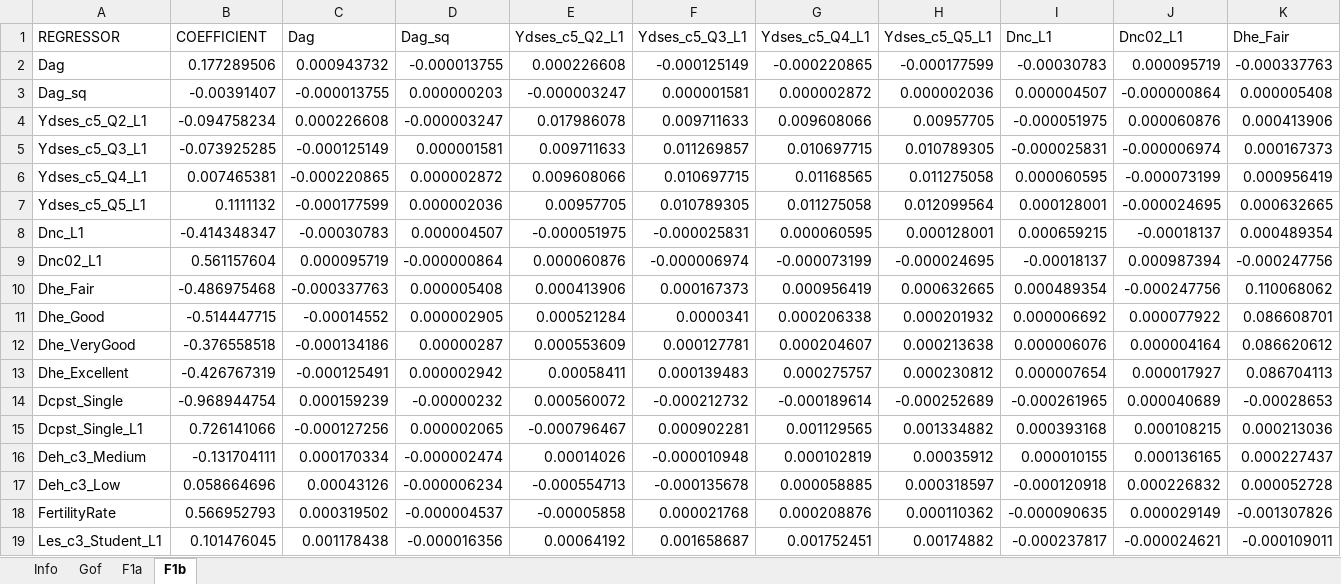
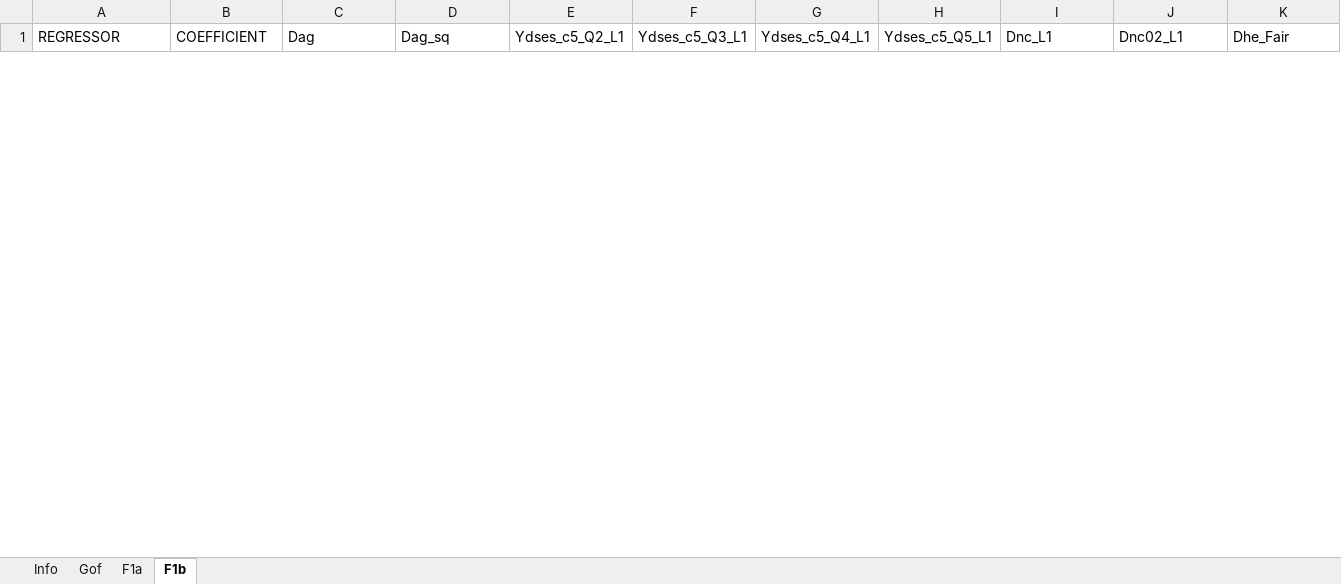
Before and after one commit to centreformicrosimulation/SimPathsEU, an Excel workbook: input/PL/reg_fertility.xlsx, sheet F1b, drawn as a sheet; only a part is shown; values as stored, in another font and other column widths than the file's, no borders; removed rows and columns are numbered as before the commit, all else as after; rows hold the shown columns only; the diff covers the shown part only; the diff names each change by its address in the sheet, - before the commit and + after, or states it on an @@ line.

Commit message:
Update reg_fertility.xlsx

```diff
--- a/input/PL/reg_fertility.xlsx (sheet F1b)
+++ b/input/PL/reg_fertility.xlsx (sheet F1b)
-row 2: Dag | 0.177289506 | 0.000943732 | -0.000013755 | 0.000226608 | -0.000125149 | -0.000220865 | -0.000177599 | -0.00030783 | 0.000095719 | -0.000337763
-row 3: Dag_sq | -0.00391407 | -0.000013755 | 0.000000203 | -0.000003247 | 0.000001581 | 0.000002872 | 0.000002036 | 0.000004507 | -0.000000864 | 0.000005408
-row 4: Ydses_c5_Q2_L1 | -0.094758234 | 0.000226608 | -0.000003247 | 0.017986078 | 0.009711633 | 0.009608066 | 0.00957705 | -0.000051975 | 0.000060876 | 0.000413906
-row 5: Ydses_c5_Q3_L1 | -0.073925285 | -0.000125149 | 0.000001581 | 0.009711633 | 0.011269857 | 0.010697715 | 0.010789305 | -0.000025831 | -0.000006974 | 0.000167373
-row 6: Ydses_c5_Q4_L1 | 0.007465381 | -0.000220865 | 0.000002872 | 0.009608066 | 0.010697715 | 0.01168565 | 0.011275058 | 0.000060595 | -0.000073199 | 0.000956419
-row 7: Ydses_c5_Q5_L1 | 0.1111132 | -0.000177599 | 0.000002036 | 0.00957705 | 0.010789305 | 0.011275058 | 0.012099564 | 0.000128001 | -0.000024695 | 0.000632665
-row 8: Dnc_L1 | -0.414348347 | -0.00030783 | 0.000004507 | -0.000051975 | -0.000025831 | 0.000060595 | 0.000128001 | 0.000659215 | -0.00018137 | 0.000489354
-row 9: Dnc02_L1 | 0.561157604 | 0.000095719 | -0.000000864 | 0.000060876 | -0.000006974 | -0.000073199 | -0.000024695 | -0.00018137 | 0.000987394 | -0.000247756
-row 10: Dhe_Fair | -0.486975468 | -0.000337763 | 0.000005408 | 0.000413906 | 0.000167373 | 0.000956419 | 0.000632665 | 0.000489354 | -0.000247756 | 0.110068062
-row 11: Dhe_Good | -0.514447715 | -0.00014552 | 0.000002905 | 0.000521284 | 0.0000341 | 0.000206338 | 0.000201932 | 0.000006692 | 0.000077922 | 0.086608701
-row 12: Dhe_VeryGood | -0.376558518 | -0.000134186 | 0.00000287 | 0.000553609 | 0.000127781 | 0.000204607 | 0.000213638 | 0.000006076 | 0.000004164 | 0.086620612
-row 13: Dhe_Excellent | -0.426767319 | -0.000125491 | 0.000002942 | 0.00058411 | 0.000139483 | 0.000275757 | 0.000230812 | 0.000007654 | 0.000017927 | 0.086704113
-row 14: Dcpst_Single | -0.968944754 | 0.000159239 | -0.00000232 | 0.000560072 | -0.000212732 | -0.000189614 | -0.000252689 | -0.000261965 | 0.000040689 | -0.00028653
-row 15: Dcpst_Single_L1 | 0.726141066 | -0.000127256 | 0.000002065 | -0.000796467 | 0.000902281 | 0.001129565 | 0.001334882 | 0.000393168 | 0.000108215 | 0.000213036
-row 16: Deh_c3_Medium | -0.131704111 | 0.000170334 | -0.000002474 | 0.00014026 | -0.000010948 | 0.000102819 | 0.00035912 | 0.000010155 | 0.000136165 | 0.000227437
-row 17: Deh_c3_Low | 0.058664696 | 0.00043126 | -0.000006234 | -0.000554713 | -0.000135678 | 0.000058885 | 0.000318597 | -0.000120918 | 0.000226832 | 0.000052728
-row 18: FertilityRate | 0.566952793 | 0.000319502 | -0.000004537 | -0.00005858 | 0.000021768 | 0.000208876 | 0.000110362 | -0.000090635 | 0.000029149 | -0.001307826
-row 19: Les_c3_Student_L1 | 0.101476045 | 0.001178438 | -0.000016356 | 0.00064192 | 0.001658687 | 0.001752451 | 0.00174882 | -0.000237817 | -0.000024621 | -0.000109011
```
Also changed, not shown: 27 added rows and 9 removed rows elsewhere in this sheet, sheet F1a, sheet Gof.
